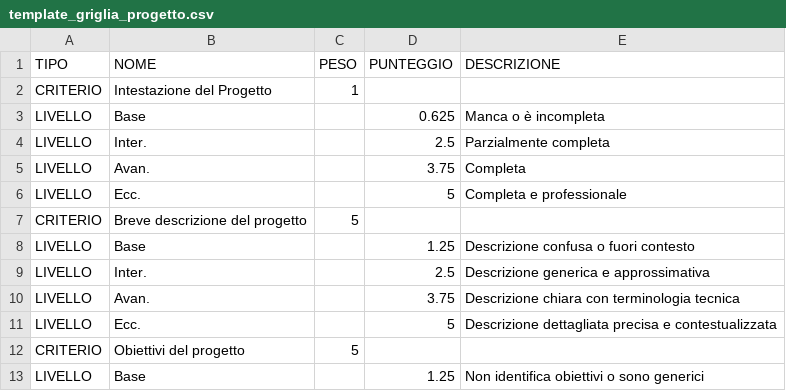
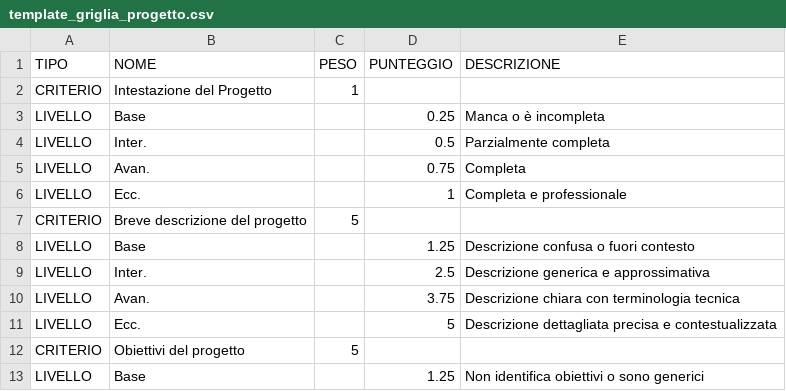
Before and after one commit to Pontoriero/UDA, a CSV file: database/template_griglia_progetto.csv, drawn as a sheet; only a part is shown.

```diff
--- a/database/template_griglia_progetto.csv
+++ b/database/template_griglia_progetto.csv
@@ -2,6 +2,6 @@ TIPO,NOME,PESO,PUNTEGGIO,DESCRIZIONE
 CRITERIO,Intestazione del Progetto,1,,
-LIVELLO,Base,,0.625,Manca o è incompleta
-LIVELLO,Inter.,,2.5,Parzialmente completa
-LIVELLO,Avan.,,3.75,Completa
-LIVELLO,Ecc.,,5,Completa e professionale
+LIVELLO,Base,,0.25,Manca o è incompleta
+LIVELLO,Inter.,,0.5,Parzialmente completa
+LIVELLO,Avan.,,0.75,Completa
+LIVELLO,Ecc.,,1,Completa e professionale
 CRITERIO,Breve descrizione del progetto,5,,
```
Also changed, not shown: 1 other file.
